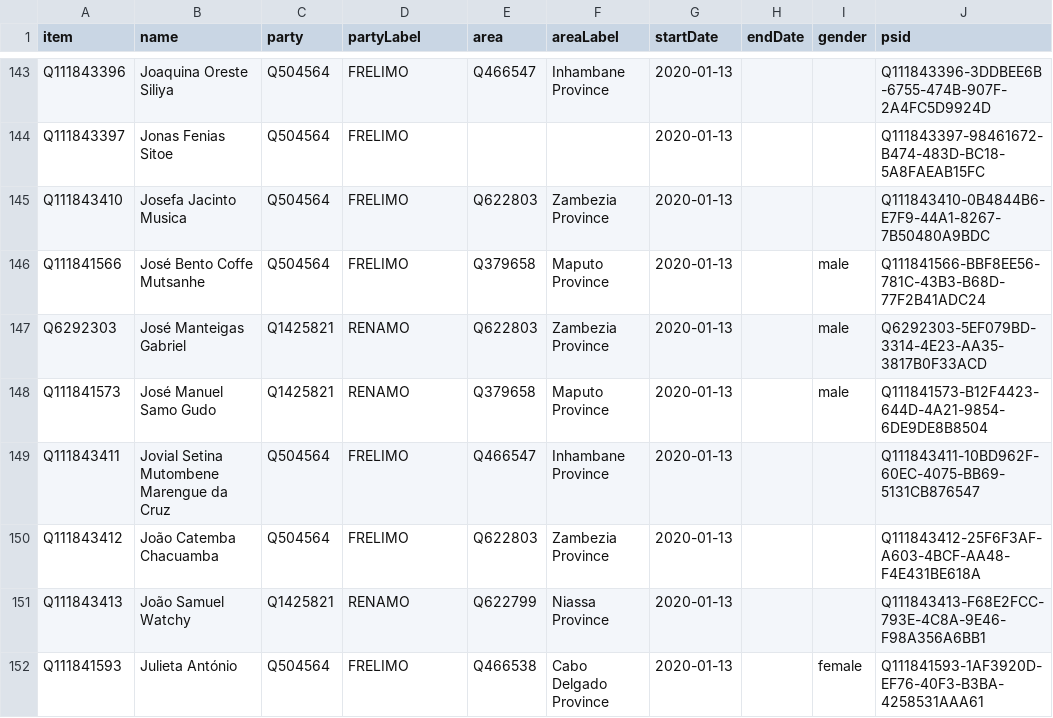
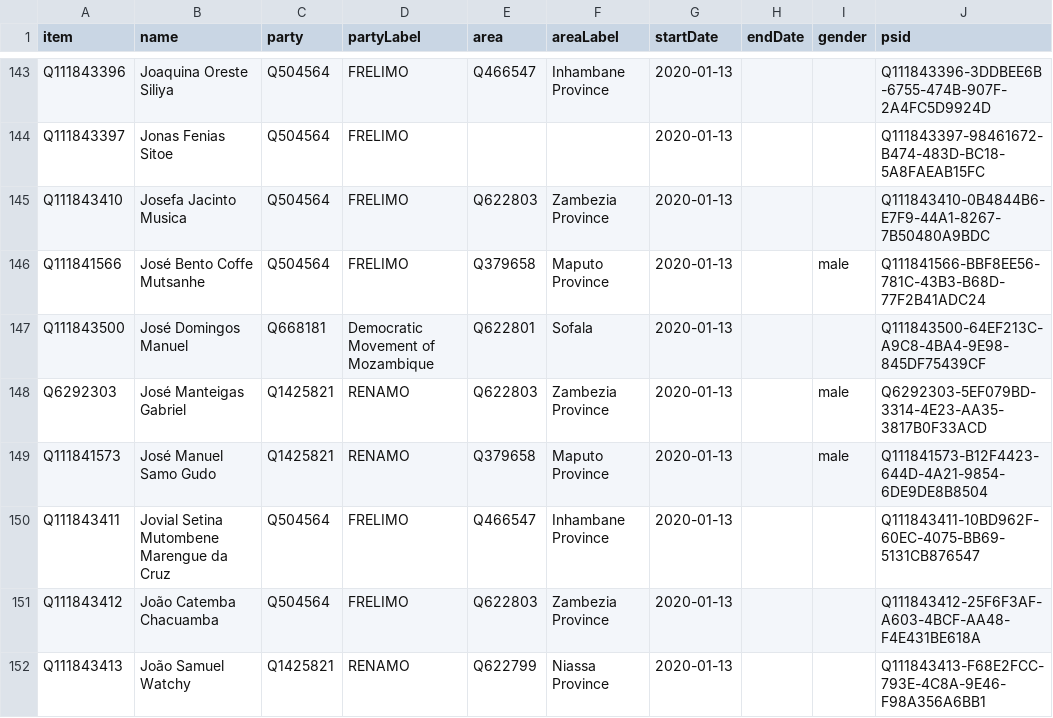
Before and after one commit to every-politician-scrapers/mozambique, a CSV file: sources/assembly-9/wikidata.csv, drawn as a sheet; only a part is shown, gaps mark what is left out; the shorter side is filled out with more unchanged rows; the diff names each change by its address in the sheet, - before the commit and + after, or states it on an @@ line.

Commit message:
Compare external sources to Wikidata

```diff
--- a/sources/assembly-9/wikidata.csv
+++ b/sources/assembly-9/wikidata.csv
+row 147: Q111843500 | José Domingos Manuel | Q668181 | Democratic Movement of Mozambique | Q622801 | Sofala | 2020-01-13 |  |  | Q111843500-64EF213C-A9C8-4BA4-9E98-845DF75439CF
```
Also changed, not shown: sources/assembly-8-ep/diff.csv, sources/assembly-8-ep/wikidata.csv, 3 other files.
